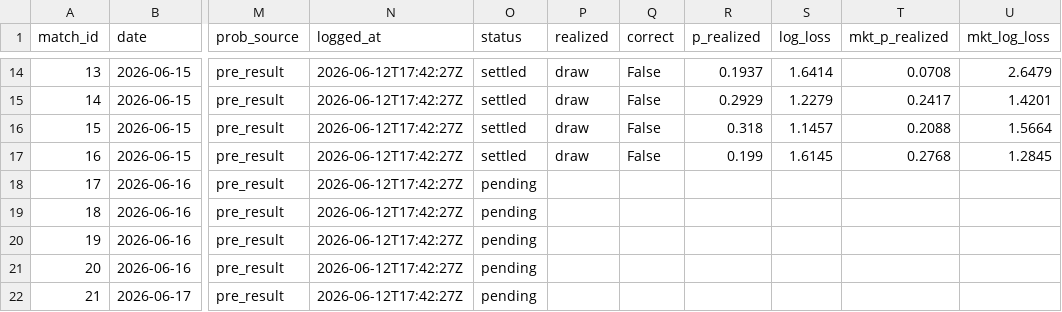
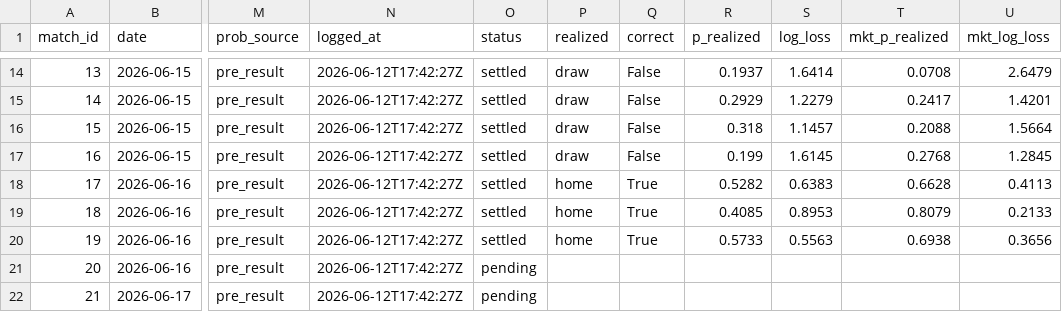
Before and after one commit to AndSoItRises/World-Cup-2026-, a CSV file: data/processed/prediction_scoreboard.csv, drawn as a sheet; only a part is shown, gaps mark what is left out; the diff names each change by its address in the sheet, - before the commit and + after, or states it on an @@ line.

Commit message:
auto(results+picks): refresh 2026-06-17 01:28

```diff
--- a/data/processed/prediction_scoreboard.csv
+++ b/data/processed/prediction_scoreboard.csv
-O18:O20 (status): pending
+O18:O20 (status): settled
-P18:P20 (realized): (empty)
+P18:P20 (realized): home
-Q18:Q20 (correct): (empty)
+Q18:Q20 (correct): True
-R18 (p_realized): (empty)
+R18 (p_realized): 0.5282
-S18 (log_loss): (empty)
+S18 (log_loss): 0.6383
-T18 (mkt_p_realized): (empty)
+T18 (mkt_p_realized): 0.6628
-U18 (mkt_log_loss): (empty)
+U18 (mkt_log_loss): 0.4113
-R19 (p_realized): (empty)
+R19 (p_realized): 0.4085
-S19 (log_loss): (empty)
+S19 (log_loss): 0.8953
-T19 (mkt_p_realized): (empty)
+T19 (mkt_p_realized): 0.8079
-U19 (mkt_log_loss): (empty)
+U19 (mkt_log_loss): 0.2133
-R20 (p_realized): (empty)
+R20 (p_realized): 0.5733
-S20 (log_loss): (empty)
+S20 (log_loss): 0.5563
-T20 (mkt_p_realized): (empty)
+T20 (mkt_p_realized): 0.6938
-U20 (mkt_log_loss): (empty)
+U20 (mkt_log_loss): 0.3656
```
Also changed, not shown: data/processed/tournament_probs_live.csv, data/processed/value_bets_futures.csv, 1 other file.
